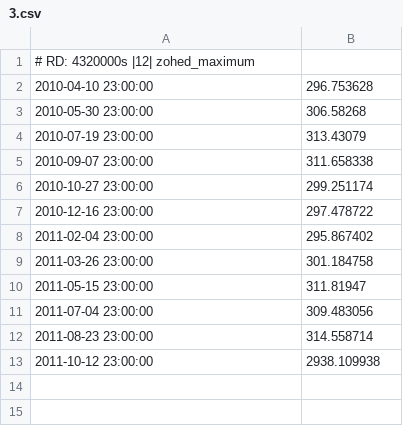
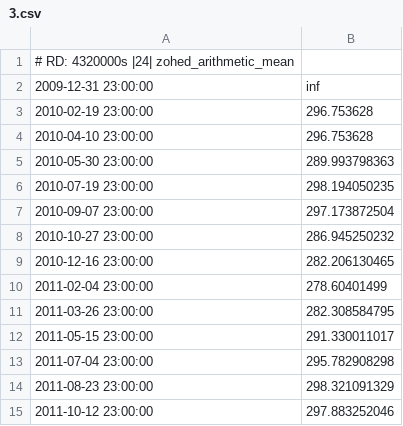
Before and after one commit to allusa/tesi, a CSV file: src/experiments/trunk/isense/mrdb2-matriu0/3.csv, drawn as a sheet.

```diff
--- a/src/experiments/trunk/isense/mrdb2-matriu0/3.csv
+++ b/src/experiments/trunk/isense/mrdb2-matriu0/3.csv
@@ -1,13 +1,15 @@
-# RD: 4320000s |12| zohed_maximum
+# RD: 4320000s |24| zohed_arithmetic_mean
+2009-12-31 23:00:00,inf
+2010-02-19 23:00:00,296.753628
 2010-04-10 23:00:00,296.753628
-2010-05-30 23:00:00,306.58268
-2010-07-19 23:00:00,313.43079
-2010-09-07 23:00:00,311.658338
-2010-10-27 23:00:00,299.251174
-2010-12-16 23:00:00,297.478722
-2011-02-04 23:00:00,295.867402
-2011-03-26 23:00:00,301.184758
-2011-05-15 23:00:00,311.81947
-2011-07-04 23:00:00,309.483056
-2011-08-23 23:00:00,314.558714
-2011-10-12 23:00:00,2938.109938
+2010-05-30 23:00:00,289.993798363
+2010-07-19 23:00:00,298.194050235
+2010-09-07 23:00:00,297.173872504
+2010-10-27 23:00:00,286.945250232
+2010-12-16 23:00:00,282.206130465
+2011-02-04 23:00:00,278.60401499
+2011-03-26 23:00:00,282.308584795
+2011-05-15 23:00:00,291.330011017
+2011-07-04 23:00:00,295.782908298
+2011-08-23 23:00:00,298.321091329
+2011-10-12 23:00:00,297.883252046
```
Also changed, not shown: src/experiments/trunk/isense/mrdb-matriu0/union0.csv, src/experiments/trunk/isense/mrdb-matriu0/union1.csv, 14 other files.
